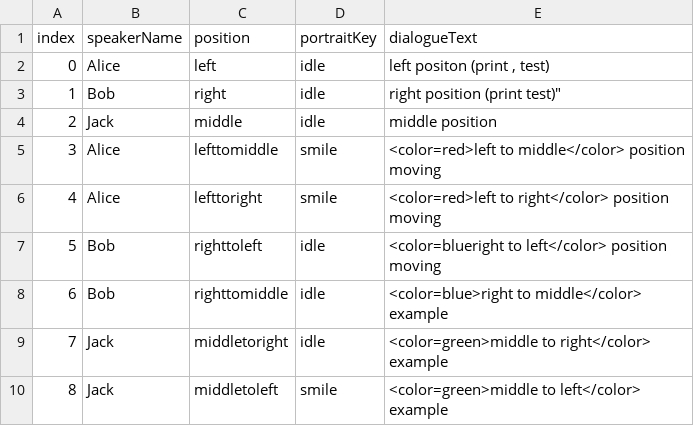
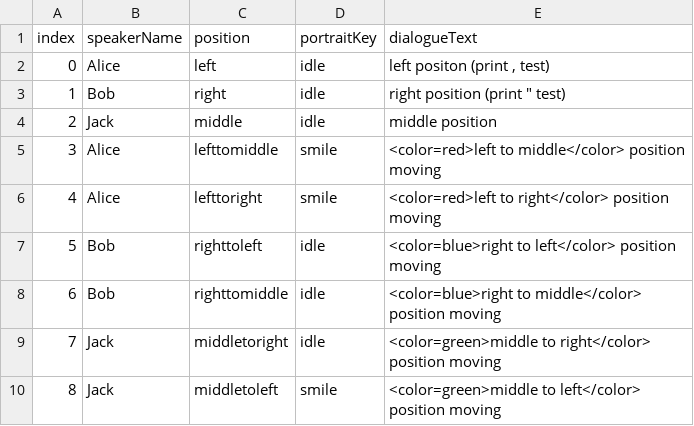
Before and after one commit to rnrgll/XR_Roguelike, a CSV file: Assets/Data/Dialogue/dialogueTestCSV.csv, drawn as a sheet.

Commit message:
[Test] dialogue csv test 파일 수정

```diff
--- a/Assets/Data/Dialogue/dialogueTestCSV.csv
+++ b/Assets/Data/Dialogue/dialogueTestCSV.csv
@@ -2,3 +2,3 @@ index,speakerName,position,portraitKey,dialogueText
 0,Alice,left,idle,"left positon (print , test)"
-1,Bob,right,idle,"right position (print " test)"
+1,Bob,right,idle,"right position (print "" test)"
 2,Jack,middle,idle,middle position
@@ -6,5 +6,5 @@ index,speakerName,position,portraitKey,dialogueText
 4,Alice,lefttoright,smile,<color=red>left to right</color> position moving
-5,Bob,righttoleft,idle,<color=blueright to left</color> position moving
-6,Bob,righttomiddle,idle,<color=blue>right to middle</color> example
-7,Jack,middletoright,idle,<color=green>middle to right</color> example
-8,Jack,middletoleft,smile,<color=green>middle to left</color> example
+5,Bob,righttoleft,idle,<color=blue>right to left</color> position moving
+6,Bob,righttomiddle,idle,<color=blue>right to middle</color> position moving
+7,Jack,middletoright,idle,<color=green>middle to right</color> position moving
+8,Jack,middletoleft,smile,<color=green>middle to left</color> position moving
```
